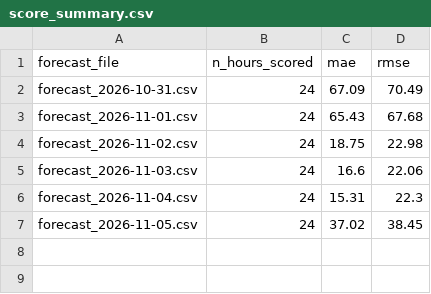
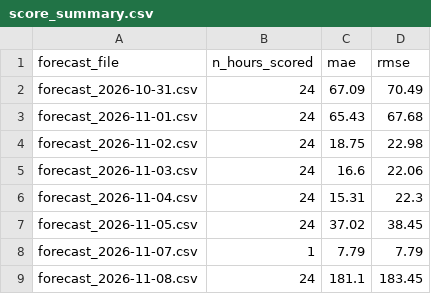
Before and after one commit to AZFARHAD24511/germany-electricity-price-forecast, a CSV file: outputs/forecasts/score_summary.csv, drawn as a sheet.

Commit message:
chore: daily forecast update

```diff
--- a/outputs/forecasts/score_summary.csv
+++ b/outputs/forecasts/score_summary.csv
@@ -7 +7,3 @@ forecast_2026-11-04.csv,24,15.31,22.3
 forecast_2026-11-05.csv,24,37.02,38.45
+forecast_2026-11-07.csv,1,7.79,7.79
+forecast_2026-11-08.csv,24,181.1,183.45
```
Also changed, not shown: 4 other files.
